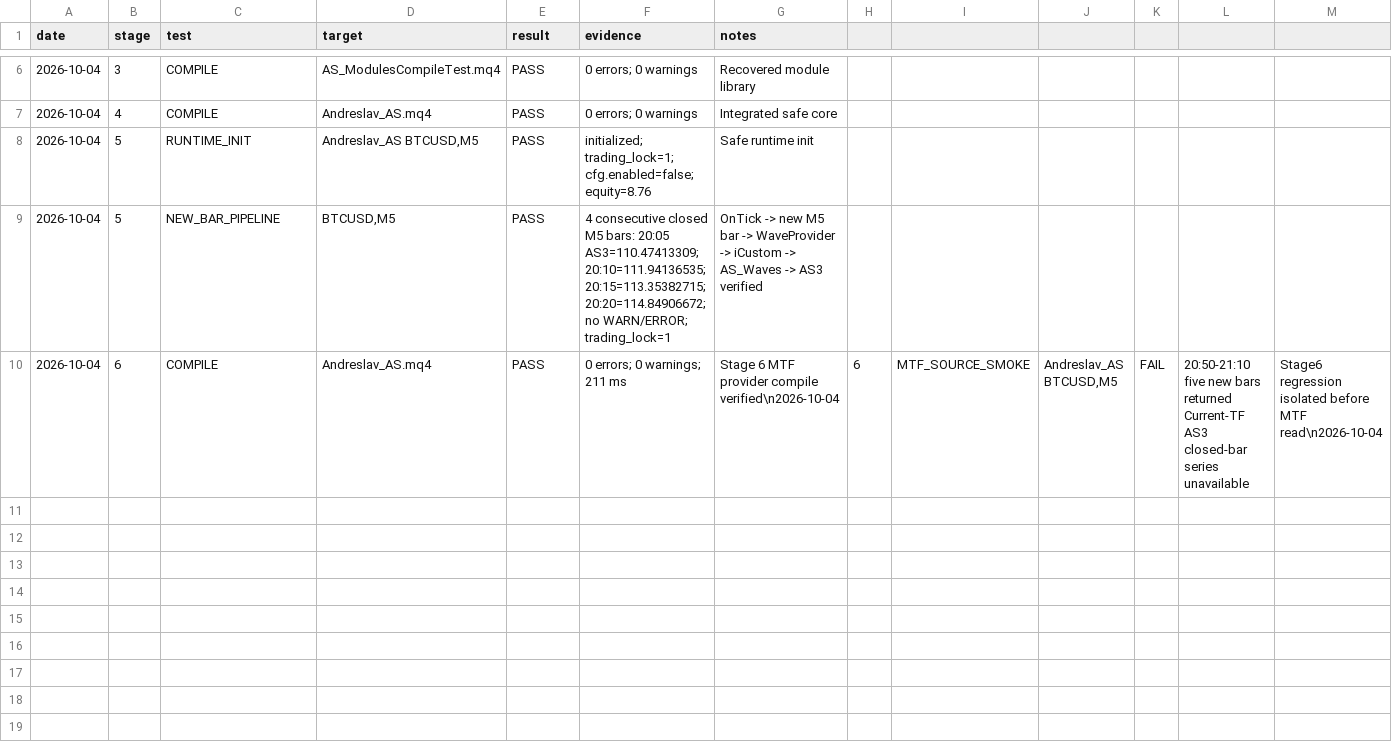
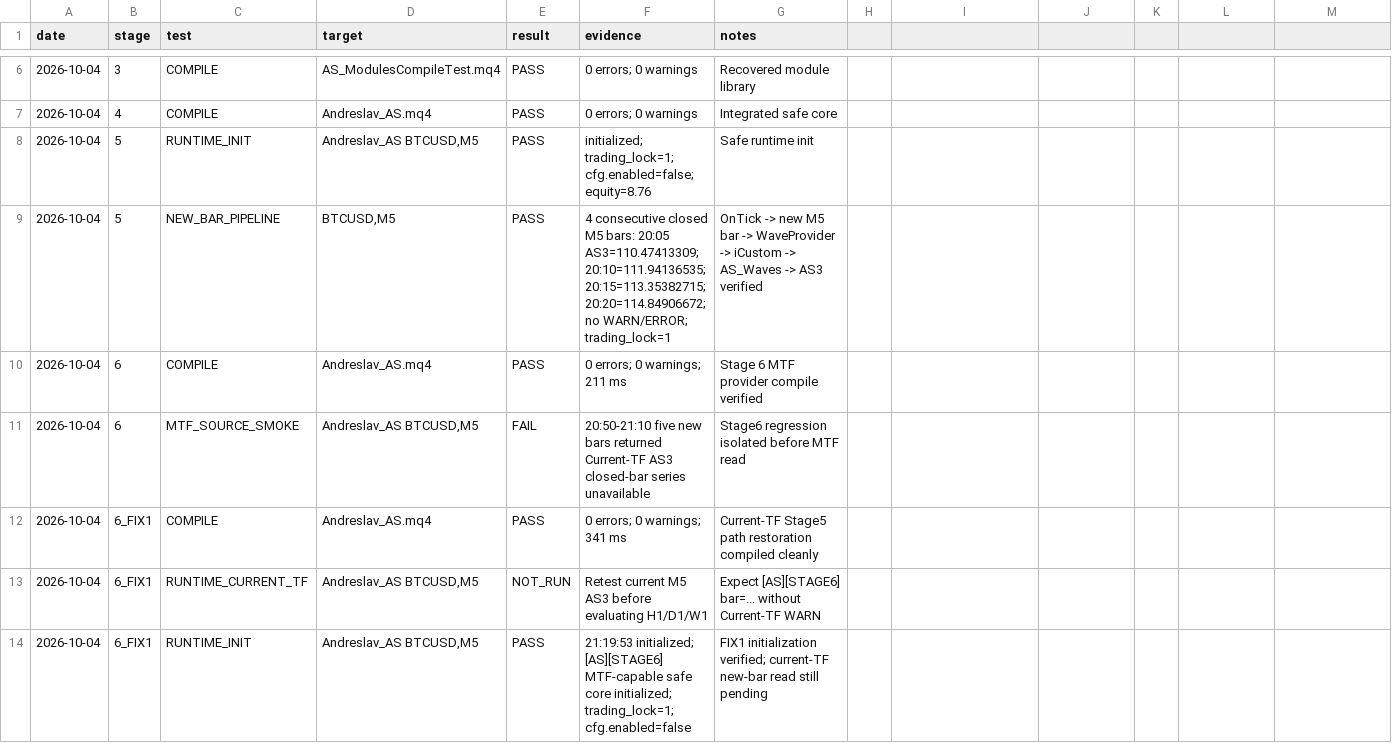
Before and after one commit to igorsegal/andreslaw, a CSV file: docs/TEST_REGISTRY.csv, drawn as a sheet; only a part is shown, gaps mark what is left out; removed rows and columns are numbered as before the commit, all else as after; rows hold the shown columns only; the diff names each change by its address in the sheet, - before the commit and + after, or states it on an @@ line.

Commit message:
registry: repair Stage6 rows and record FIX1 init PASS

```diff
--- a/docs/TEST_REGISTRY.csv
+++ b/docs/TEST_REGISTRY.csv
-row 10: 2026-10-04 | 6 | COMPILE | Andreslav_AS.mq4 | PASS | 0 errors; 0 warnings; 211 ms | Stage 6 MTF provider compile verified\n2026-10-04 | 6 | MTF_SOURCE_SMOKE | Andreslav_AS BTCUSD,M5 | FAIL | 20:50-21:10 five new bars returned Current-TF AS3 closed-bar series unavailable | Stage6 regression isolated before MTF read\n2026-10-04
+row 10: 2026-10-04 | 6 | COMPILE | Andreslav_AS.mq4 | PASS | 0 errors; 0 warnings; 211 ms | Stage 6 MTF provider compile verified
+row 11: 2026-10-04 | 6 | MTF_SOURCE_SMOKE | Andreslav_AS BTCUSD,M5 | FAIL | 20:50-21:10 five new bars returned Current-TF AS3 closed-bar series unavailable | Stage6 regression isolated before MTF read
+row 12: 2026-10-04 | 6_FIX1 | COMPILE | Andreslav_AS.mq4 | PASS | 0 errors; 0 warnings; 341 ms | Current-TF Stage5 path restoration compiled cleanly
+row 13: 2026-10-04 | 6_FIX1 | RUNTIME_CURRENT_TF | Andreslav_AS BTCUSD,M5 | NOT_RUN | Retest current M5 AS3 before evaluating H1/D1/W1 | Expect [AS][STAGE6] bar=... without Current-TF WARN
+row 14: 2026-10-04 | 6_FIX1 | RUNTIME_INIT | Andreslav_AS BTCUSD,M5 | PASS | 21:19:53 initialized; [AS][STAGE6] MTF-capable safe core initialized; trading_lock=1; cfg.enabled=false | FIX1 initialization verified; current-TF new-bar read still pending
```
